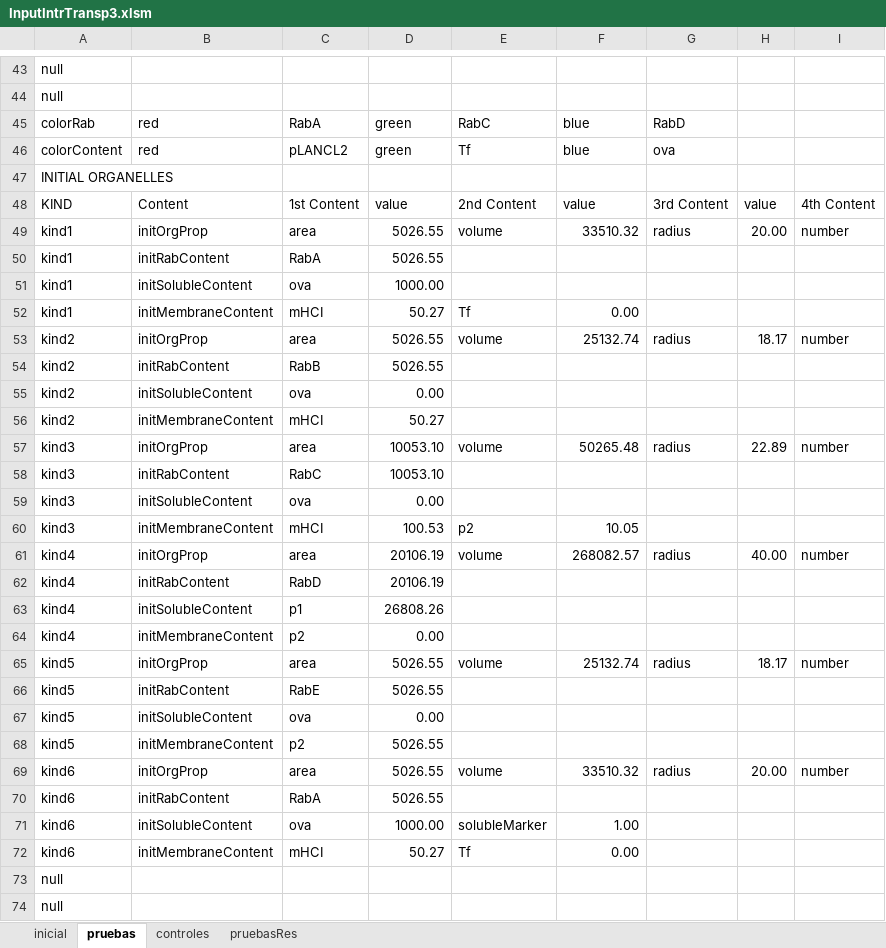
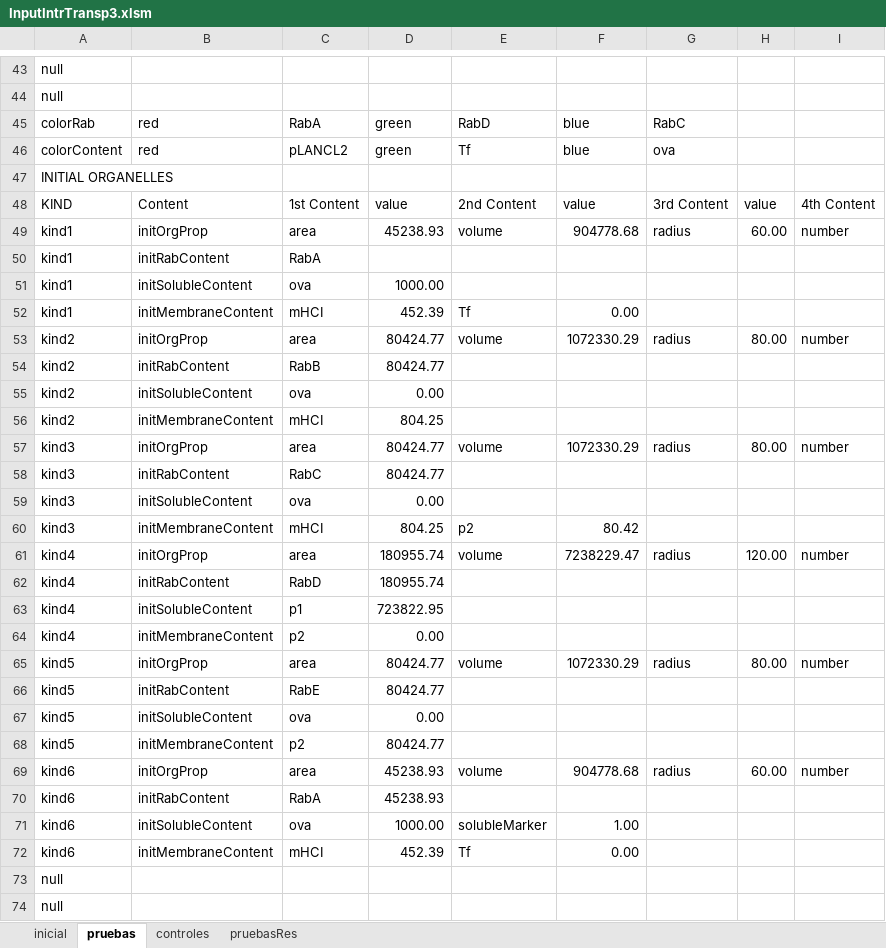
Before and after one commit to ihem-institute/immunity, an Excel workbook: InputIntrTransp3.xlsm, sheet pruebas, drawn as a sheet; only a part is shown, gaps mark what is left out; values as stored, in another font and other column widths than the file's, no borders; the diff covers the shown part only; the diff names each change by its address in the sheet, - before the commit and + after, or states it on an @@ line.

```diff
--- a/InputIntrTransp3.xlsm (sheet pruebas)
+++ b/InputIntrTransp3.xlsm (sheet pruebas)
-E45: RabC
+E45: RabD
-G45: RabD
+G45: RabC
-D49: 5026.55
+D49: 45238.93
-F49: 33510.32
+F49: 904778.68
-H49: 20.00
+H49: 60.00
-D50: 5026.55
+D50: (empty)
-D52: 50.27
+D52: 452.39
-D53:D54: 5026.55
+D53:D54: 80424.77
-F53: 25132.74
+F53: 1072330.29
-H53: 18.17
+H53: 80.00
-D56: 50.27
+D56: 804.25
-D57:D58: 10053.10
+D57:D58: 80424.77
-F57: 50265.48
+F57: 1072330.29
-H57: 22.89
+H57: 80.00
-D60: 100.53
+D60: 804.25
-F60: 10.05
+F60: 80.42
-D61:D62: 20106.19
+D61:D62: 180955.74
-F61: 268082.57
+F61: 7238229.47
-H61: 40.00
+H61: 120.00
-D63: 26808.26
+D63: 723822.95
-D65:D66: 5026.55
+D65:D66: 80424.77
-F65: 25132.74
+F65: 1072330.29
-H65: 18.17
+H65: 80.00
-D68: 5026.55
+D68: 80424.77
-D69:D70: 5026.55
+D69:D70: 45238.93
-F69: 33510.32
+F69: 904778.68
-H69: 20.00
+H69: 60.00
-D72: 50.27
+D72: 452.39
```
Also changed, not shown: 9 edited cells elsewhere in this sheet, sheet controles, sheet inicial, formulas that keep their value, 10 other files.
